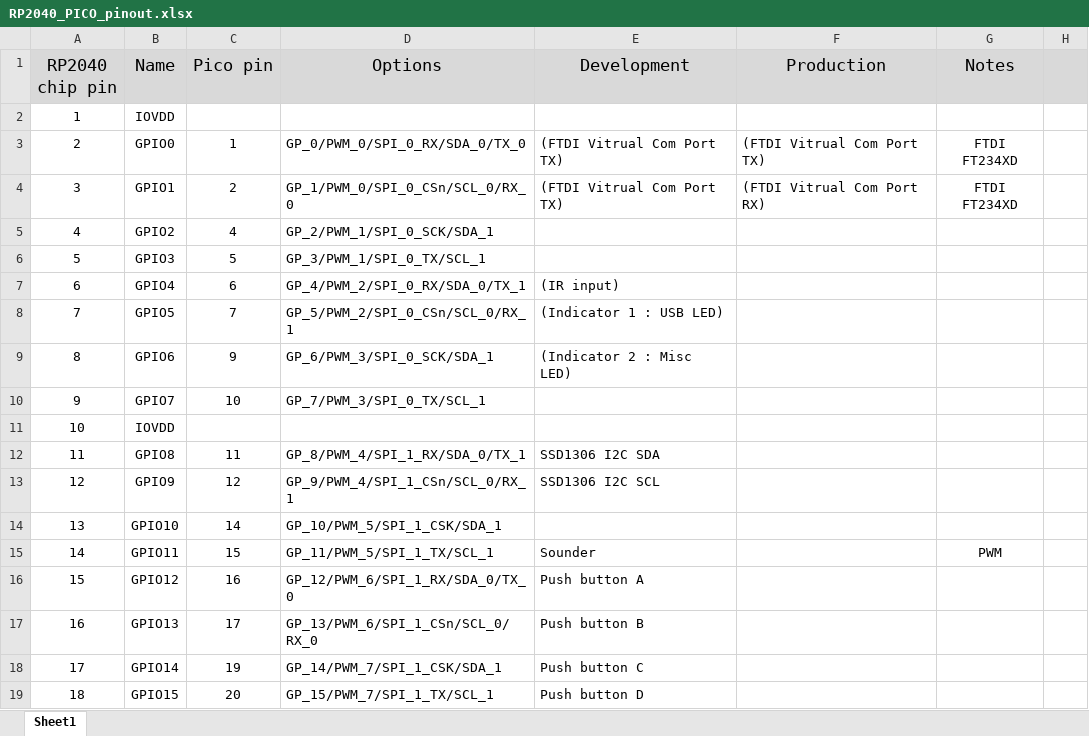
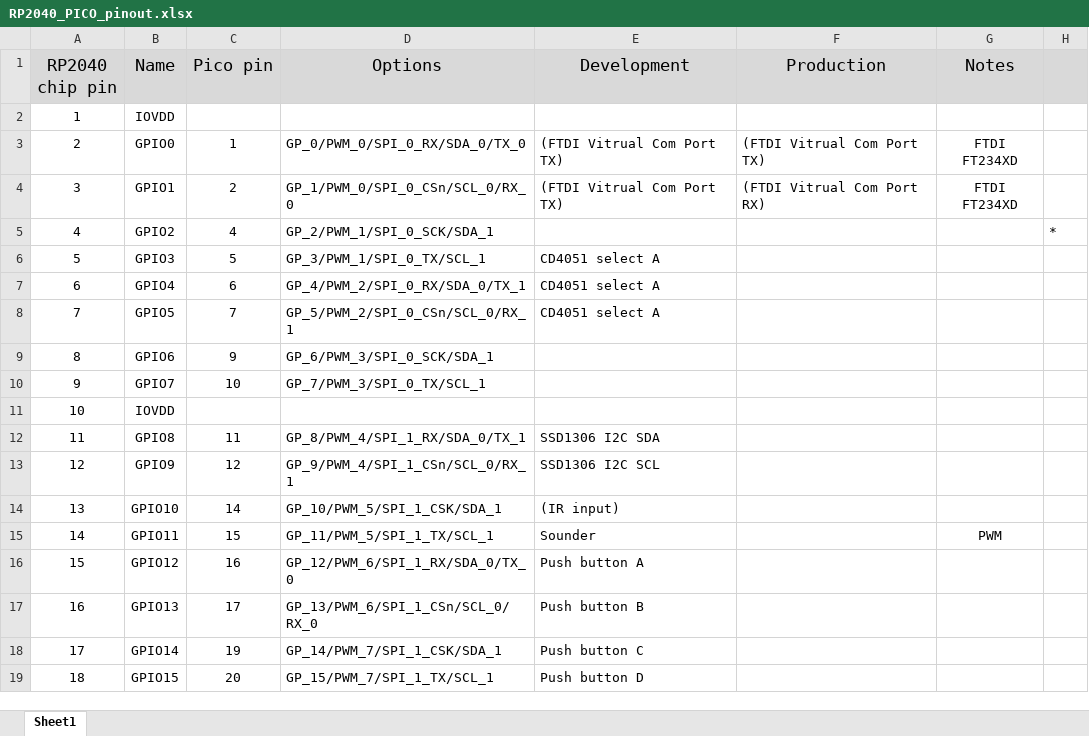
Before and after one commit to jimherd/Robokid_Pico_FreeRTOS, an Excel workbook: Documents/RP2040_PICO_pinout.xlsx, sheet Sheet1, drawn as a sheet; only a part is shown; values as stored, in another font and other column widths than the file's, no borders; the diff names each change by its address in the sheet, - before the commit and + after, or states it on an @@ line.

```diff
--- a/Documents/RP2040_PICO_pinout.xlsx (sheet Sheet1)
+++ b/Documents/RP2040_PICO_pinout.xlsx (sheet Sheet1)
-H5: (empty)
+H5: *
-E6 (Development): (empty)
+E6 (Development): CD4051 select A
-E7 (Development): (IR input)
+E7 (Development): CD4051 select A
-E8 (Development): (Indicator 1 : USB LED)
+E8 (Development): CD4051 select A
-E9 (Development): (Indicator 2 : Misc LED)
+E9 (Development): (empty)
-E14 (Development): (empty)
+E14 (Development): (IR input)
```
Also changed, not shown: 7 other files.
